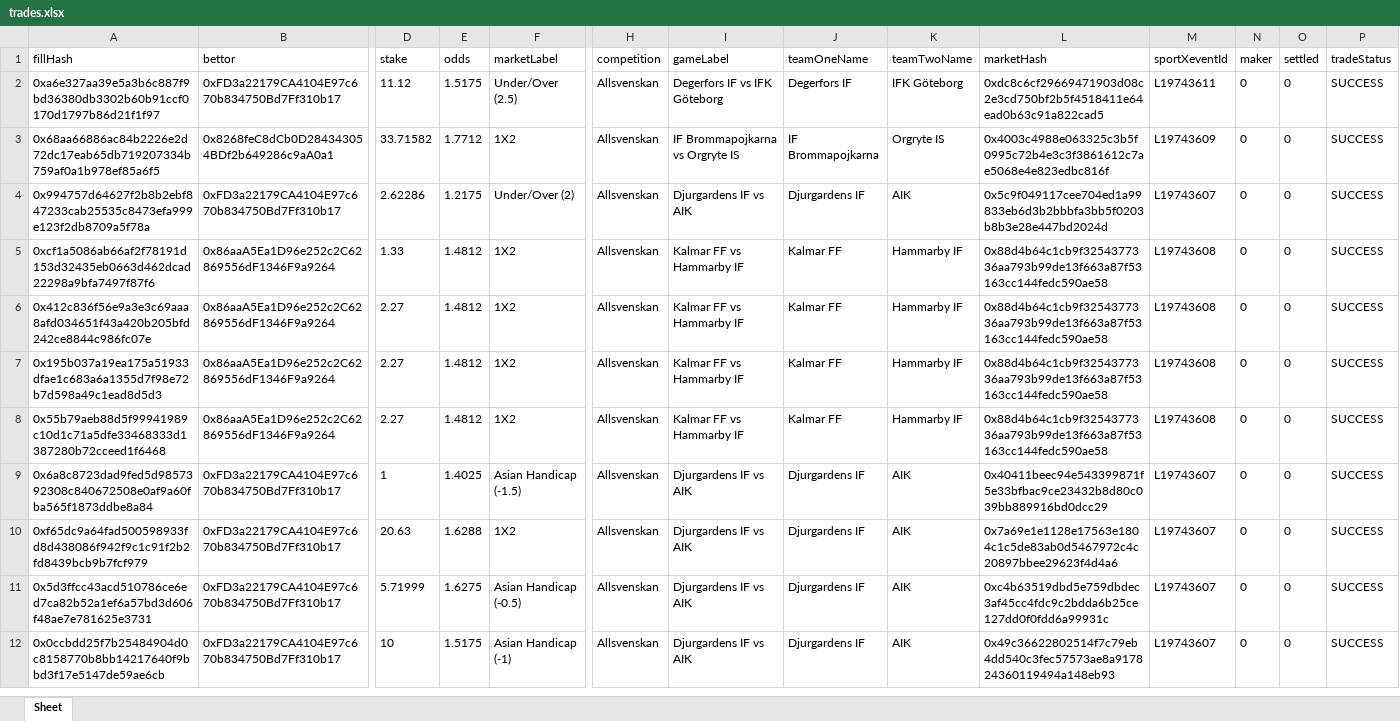
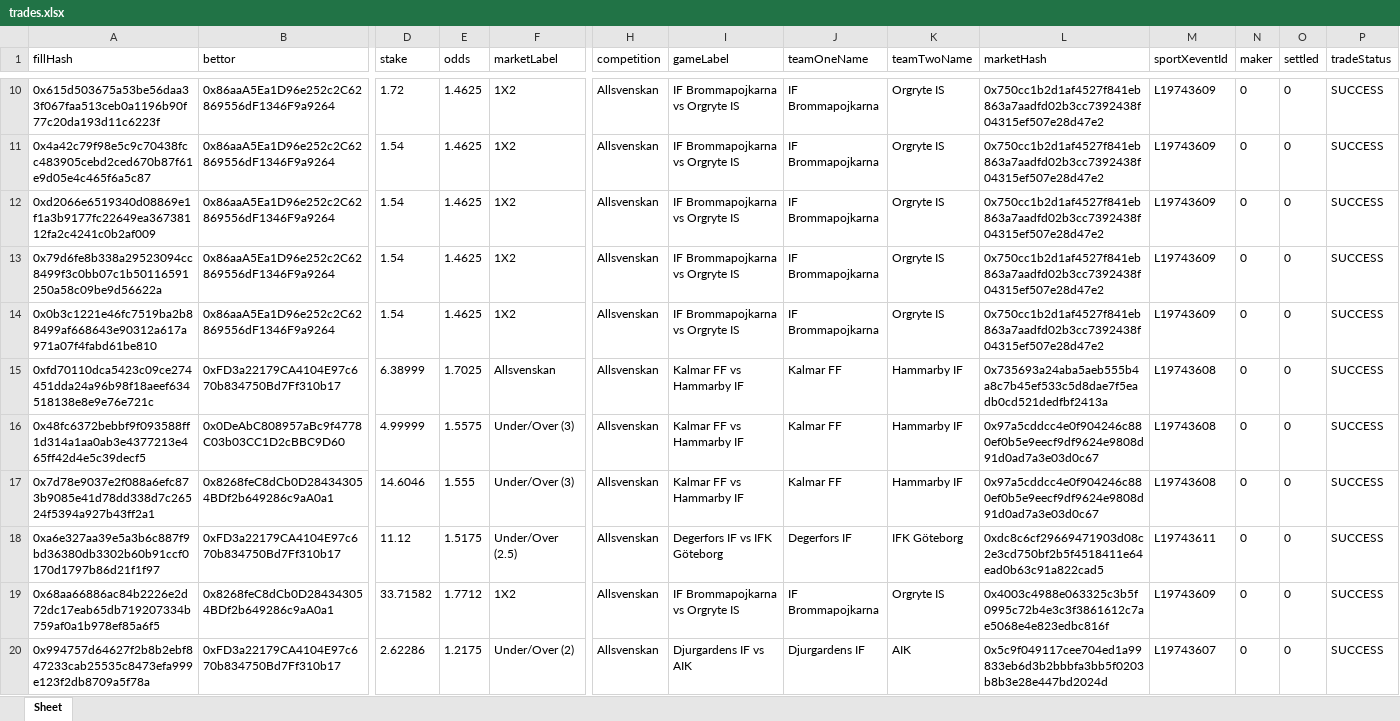
Before and after one commit to aimidas1/transactions_sxbet, an Excel workbook: data/sxbet/ligas/Allsvenskan/trades.xlsx, sheet Sheet, drawn as a sheet; only a part is shown, gaps mark what is left out; the shorter side is filled out with more unchanged rows; values as stored, in another font and other column widths than the file's, no borders; rows hold the shown columns only; the diff covers the shown part only; the diff names each change by its address in the sheet, - before the commit and + after, or states it on an @@ line.

Commit message:
Update soccer trades 2026-08-16 04:03:14 UTC

```diff
--- a/data/sxbet/ligas/Allsvenskan/trades.xlsx (sheet Sheet)
+++ b/data/sxbet/ligas/Allsvenskan/trades.xlsx (sheet Sheet)
+row 10: 0x615d503675a53be56daa33f067faa513ceb0a1196b90f77c20da193d11c6223f | 0x86aaA5Ea1D96e252c2C62869556dF1346F9a9264 | 1.72 | 1.4625 | 1X2 | Allsvenskan | IF Brommapojkarna vs Orgryte IS | IF Brommapojkarna | Orgryte IS | 0x750cc1b2d1af4527f841eb863a7aadfd02b3cc7392438f04315ef507e28d47e2 | L19743609 | 0 | 0 | SUCCESS
+row 11: 0x4a42c79f98e5c9c70438fcc483905cebd2ced670b87f61e9d05e4c465f6a5c87 | 0x86aaA5Ea1D96e252c2C62869556dF1346F9a9264 | 1.54 | 1.4625 | 1X2 | Allsvenskan | IF Brommapojkarna vs Orgryte IS | IF Brommapojkarna | Orgryte IS | 0x750cc1b2d1af4527f841eb863a7aadfd02b3cc7392438f04315ef507e28d47e2 | L19743609 | 0 | 0 | SUCCESS
+row 12: 0xd2066e6519340d08869e1f1a3b9177fc22649ea36738112fa2c4241c0b2af009 | 0x86aaA5Ea1D96e252c2C62869556dF1346F9a9264 | 1.54 | 1.4625 | 1X2 | Allsvenskan | IF Brommapojkarna vs Orgryte IS | IF Brommapojkarna | Orgryte IS | 0x750cc1b2d1af4527f841eb863a7aadfd02b3cc7392438f04315ef507e28d47e2 | L19743609 | 0 | 0 | SUCCESS
+row 13: 0x79d6fe8b338a29523094cc8499f3c0bb07c1b50116591250a58c09be9d56622a | 0x86aaA5Ea1D96e252c2C62869556dF1346F9a9264 | 1.54 | 1.4625 | 1X2 | Allsvenskan | IF Brommapojkarna vs Orgryte IS | IF Brommapojkarna | Orgryte IS | 0x750cc1b2d1af4527f841eb863a7aadfd02b3cc7392438f04315ef507e28d47e2 | L19743609 | 0 | 0 | SUCCESS
+row 14: 0x0b3c1221e46fc7519ba2b88499af668643e90312a617a971a07f4fabd61be810 | 0x86aaA5Ea1D96e252c2C62869556dF1346F9a9264 | 1.54 | 1.4625 | 1X2 | Allsvenskan | IF Brommapojkarna vs Orgryte IS | IF Brommapojkarna | Orgryte IS | 0x750cc1b2d1af4527f841eb863a7aadfd02b3cc7392438f04315ef507e28d47e2 | L19743609 | 0 | 0 | SUCCESS
+row 15: 0xfd70110dca5423c09ce274451dda24a96b98f18aeef634518138e8e9e76e721c | 0xFD3a22179CA4104E97c670b834750Bd7Ff310b17 | 6.38999 | 1.7025 | Allsvenskan | Allsvenskan | Kalmar FF vs Hammarby IF | Kalmar FF | Hammarby IF | 0x735693a24aba5aeb555b4a8c7b45ef533c5d8dae7f5eadb0cd521dedfbf2413a | L19743608 | 0 | 0 | SUCCESS
+row 16: 0x48fc6372bebbf9f093588ff1d314a1aa0ab3e4377213e465ff42d4e5c39decf5 | 0x0DeAbC808957aBc9f4778C03b03CC1D2cBBC9D60 | 4.99999 | 1.5575 | Under/Over (3) | Allsvenskan | Kalmar FF vs Hammarby IF | Kalmar FF | Hammarby IF | 0x97a5cddcc4e0f904246c880ef0b5e9eecf9df9624e9808d91d0ad7a3e03d0c67 | L19743608 | 0 | 0 | SUCCESS
+row 17: 0x7d78e9037e2f088a6efc873b9085e41d78dd338d7c26524f5394a927b43ff2a1 | 0x8268feC8dCb0D284343054BDf2b649286c9aA0a1 | 14.6046 | 1.555 | Under/Over (3) | Allsvenskan | Kalmar FF vs Hammarby IF | Kalmar FF | Hammarby IF | 0x97a5cddcc4e0f904246c880ef0b5e9eecf9df9624e9808d91d0ad7a3e03d0c67 | L19743608 | 0 | 0 | SUCCESS
```
Also changed, not shown: 8 added rows elsewhere in this sheet, data/sxbet/ligas/Campeonato Brasileiro/trades.xlsx, data/sxbet/ligas/La Liga/trades.xlsx, 35 other files.
